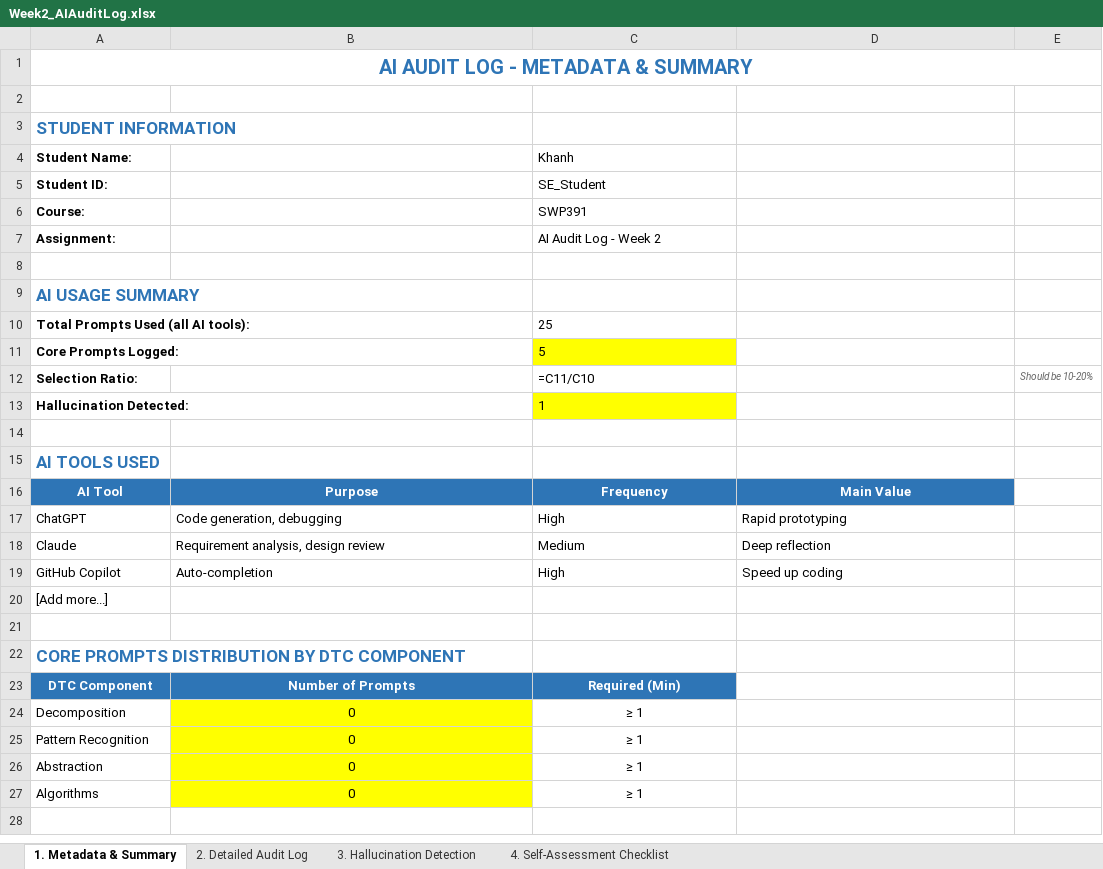
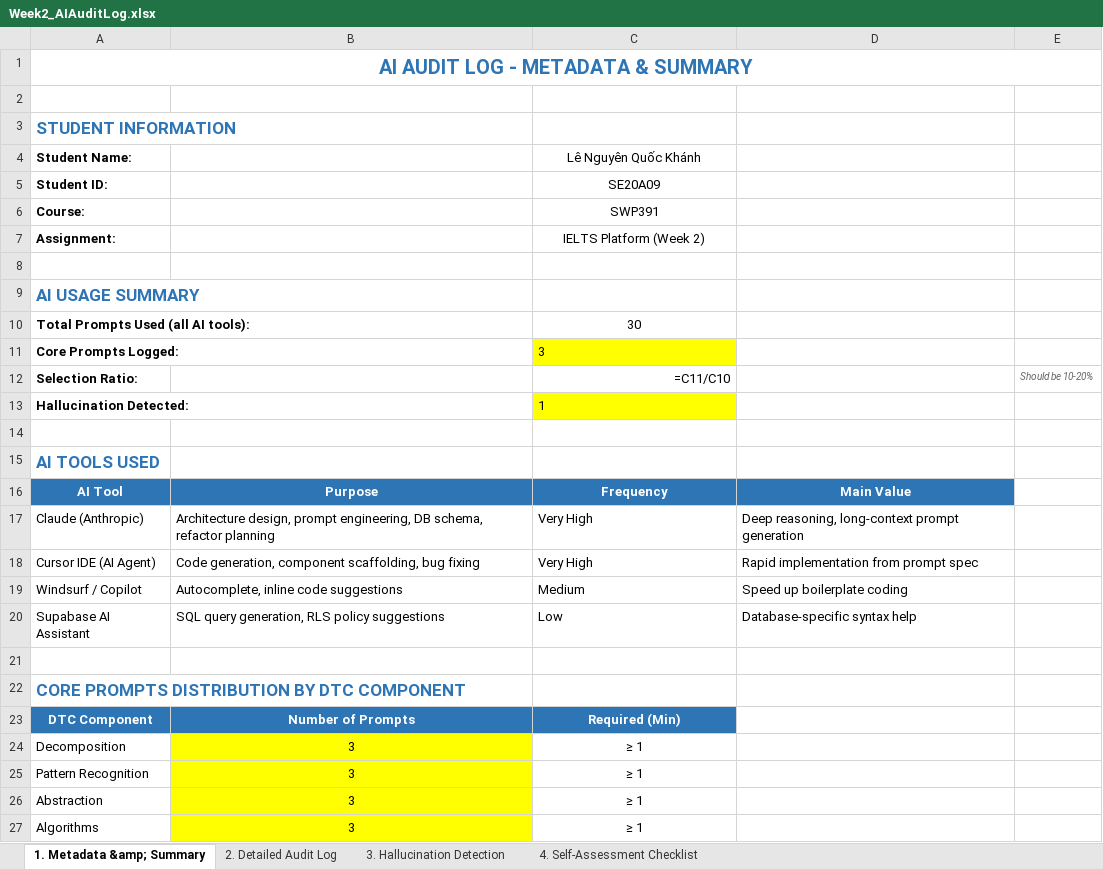
Before and after one commit to SUMMER2026SE/swp391-aiauditlog-khanh020905, an Excel workbook: Week2_AIAuditLog.xlsx, sheet 1. Metadata &amp; Summary, drawn as a sheet; values as stored, in another font and other column widths than the file's, no borders; formulas without a stored value are shown as written; removed rows and columns are numbered as before the commit, all else as after; the diff names each change by its address in the sheet, - before the commit and + after, or states it on an @@ line.

```diff
--- a/Week2_AIAuditLog.xlsx (sheet 1. Metadata &amp; Summary)
+++ b/Week2_AIAuditLog.xlsx (sheet 1. Metadata &amp; Summary)
-sheet tab: 1. Metadata & Summary
+sheet tab: 1. Metadata &amp; Summary
-C4: Khanh
+C4: Lê Nguyên Quốc Khánh
-C4:C7 alignment: left
+C4:C7 alignment: center
-C5 (Lê Nguyên Quốc Khánh): SE_Student
+C5 (Lê Nguyên Quốc Khánh): SE20A09
-C7 (Lê Nguyên Quốc Khánh): AI Audit Log - Week 2
+C7 (Lê Nguyên Quốc Khánh): IELTS Platform (Week 2)
-C10 (Lê Nguyên Quốc Khánh): 25
+C10 (Lê Nguyên Quốc Khánh): 30
-C10 alignment: left
+C10 alignment: center
-C11 (Lê Nguyên Quốc Khánh): 5
+C11 (Lê Nguyên Quốc Khánh): 3
-C12 alignment: left
+C12 alignment: right
-row 17: ChatGPT | Code generation, debugging | High | Rapid prototyping
-row 18: Claude | Requirement analysis, design review | Medium | Deep reflection
-row 19: GitHub Copilot | Auto-completion | High | Speed up coding
-row 20: [Add more...]
+row 17: Claude (Anthropic) | Architecture design, prompt engineering, DB schema, refactor planning | Very High | Deep reasoning, long-context prompt generation
+row 18: Cursor IDE (AI Agent) | Code generation, component scaffolding, bug fixing | Very High | Rapid implementation from prompt spec
+row 19: Windsurf / Copilot | Autocomplete, inline code suggestions | Medium | Speed up boilerplate coding
+row 20: Supabase AI Assistant | SQL query generation, RLS policy suggestions | Low | Database-specific syntax help
-B24:B27: 0
+B24:B27: 3
```
Also changed, not shown: sheet 4. Self-Assessment Checklist, sheet 2. Detailed Audit Log, sheet 3. Hallucination Detection, Week1_AIAuditLog.xlsx.
